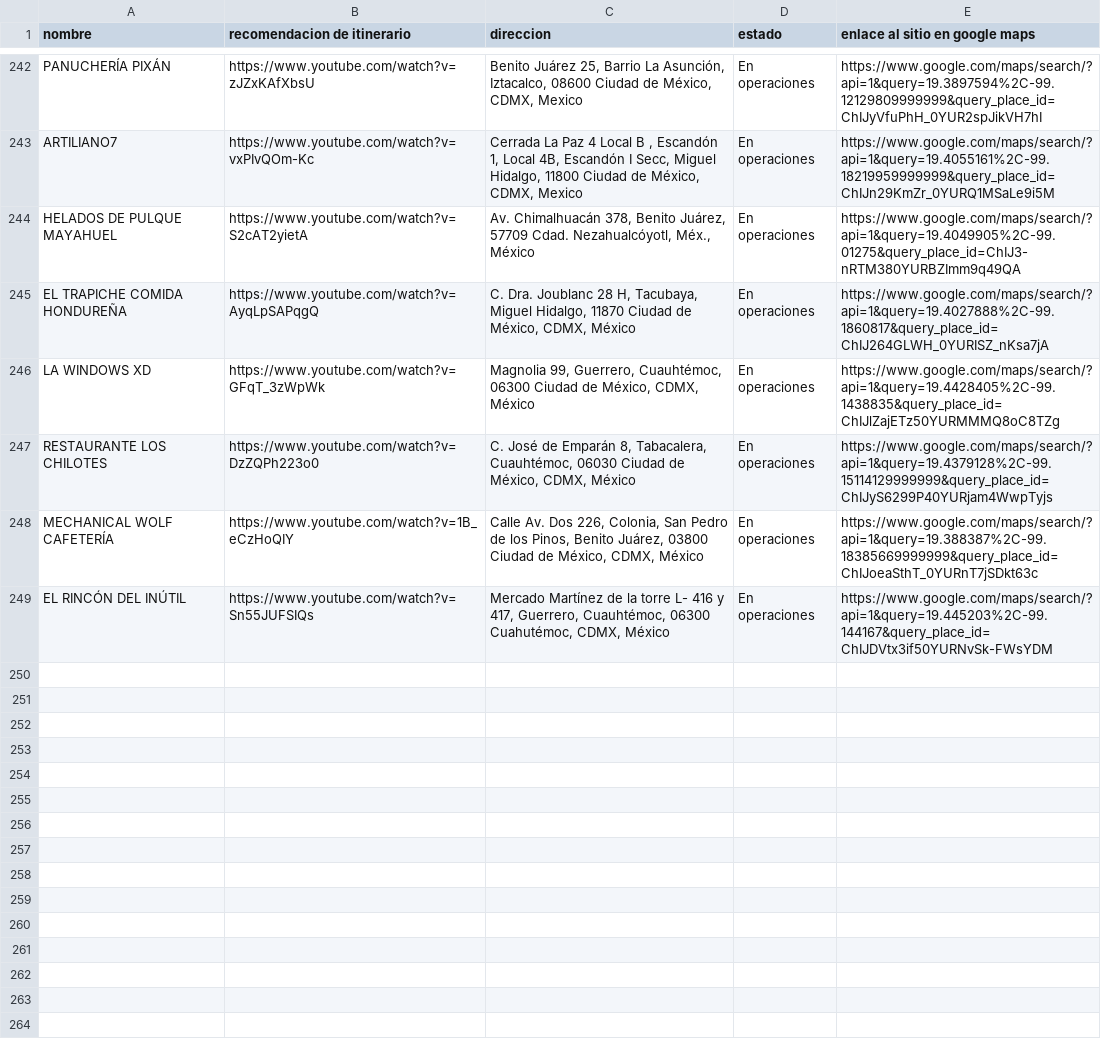
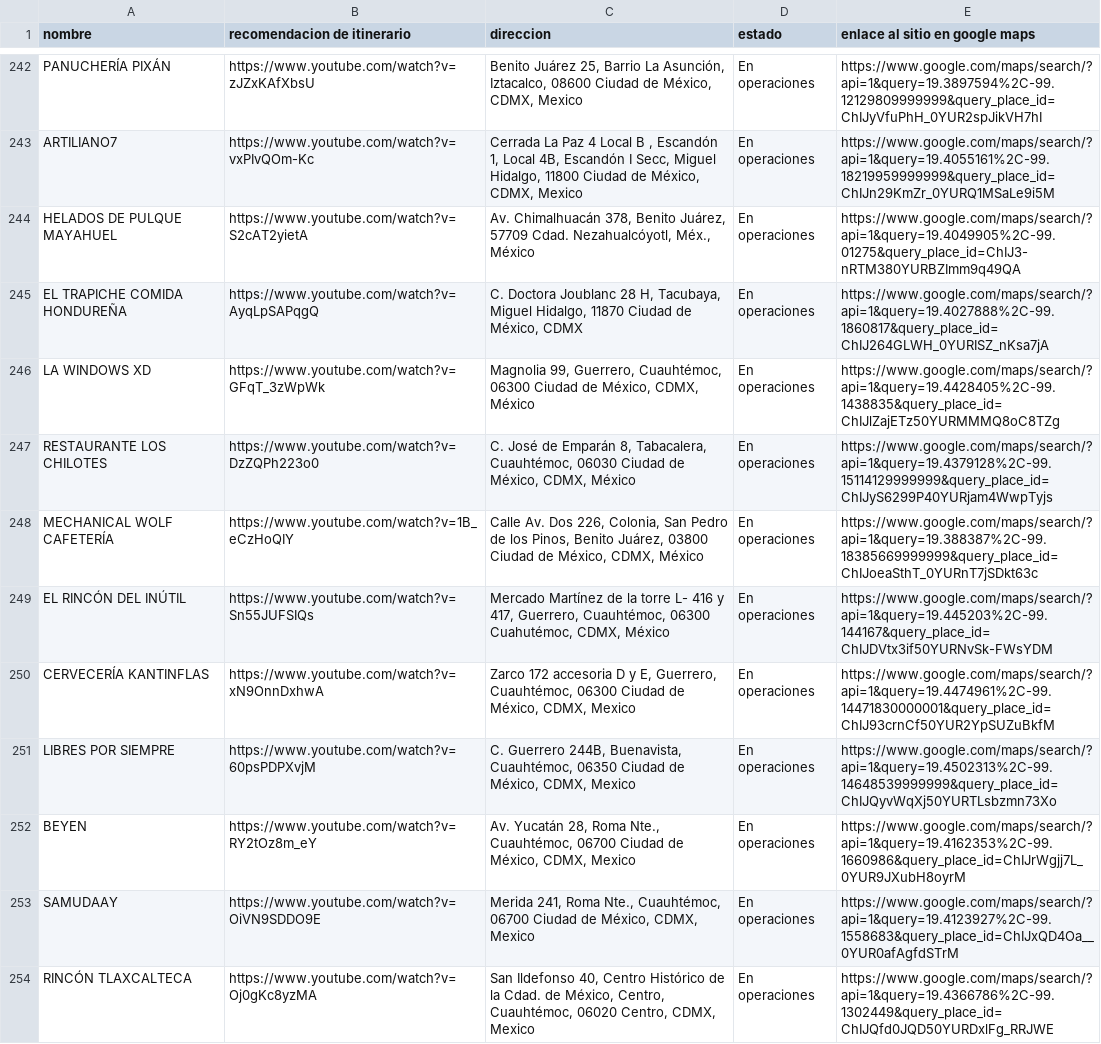
Before and after one commit to silurio/itinerario, a CSV file: assets/restaurantes.csv, drawn as a sheet; only a part is shown, gaps mark what is left out; the diff covers the shown part only.

```diff
--- a/assets/restaurantes.csv
+++ b/assets/restaurantes.csv
@@ -244,3 +244,3 @@ ARTILIANO7,https://www.youtube.com/watch?v=vxPIvQOm-Kc,"Cerrada La Paz 4 Local B
 HELADOS DE PULQUE MAYAHUEL,https://www.youtube.com/watch?v=S2cAT2yietA,"Av. Chimalhuacán 378, Benito Juárez, 57709 Cdad. Nezahualcóyotl, Méx., México",En operaciones,https://www.google.com/maps/search/?api=1&query=19.4049905%2C-99.01275&query_place_id=ChIJ3-nRTM380YURBZImm9q49QA
-EL TRAPICHE COMIDA HONDUREÑA,https://www.youtube.com/watch?v=AyqLpSAPqgQ,"C. Dra. Joublanc 28 H, Tacubaya, Miguel Hidalgo, 11870 Ciudad de México, CDMX, México",En operaciones,https://www.google.com/maps/search/?api=1&query=19.4027888%2C-99.1860817&query_place_id=ChIJ264GLWH_0YURISZ_nKsa7jA
+EL TRAPICHE COMIDA HONDUREÑA,https://www.youtube.com/watch?v=AyqLpSAPqgQ,"C. Doctora Joublanc 28 H, Tacubaya, Miguel Hidalgo, 11870 Ciudad de México, CDMX",En operaciones,https://www.google.com/maps/search/?api=1&query=19.4027888%2C-99.1860817&query_place_id=ChIJ264GLWH_0YURISZ_nKsa7jA
 LA WINDOWS XD,https://www.youtube.com/watch?v=GFqT_3zWpWk,"Magnolia 99, Guerrero, Cuauhtémoc, 06300 Ciudad de México, CDMX, México",En operaciones,https://www.google.com/maps/search/?api=1&query=19.4428405%2C-99.1438835&query_place_id=ChIJlZajETz50YURMMMQ8oC8TZg
@@ -249 +249,6 @@ MECHANICAL WOLF CAFETERÍA,https://www.youtube.com/watch?v=1B_eCzHoQIY,"Calle Av
 EL RINCÓN DEL INÚTIL,https://www.youtube.com/watch?v=Sn55JUFSIQs,"Mercado Martínez de la torre L- 416 y 417, Guerrero, Cuauhtémoc, 06300 Cuahutémoc, CDMX, México",En operaciones,https://www.google.com/maps/search/?api=1&query=19.445203%2C-99.144167&query_place_id=ChIJDVtx3if50YURNvSk-FWsYDM
+CERVECERÍA KANTINFLAS,https://www.youtube.com/watch?v=xN9OnnDxhwA,"Zarco 172 accesoria D y E, Guerrero, Cuauhtémoc, 06300 Ciudad de México, CDMX, Mexico",En operaciones,https://www.google.com/maps/search/?api=1&query=19.4474961%2C-99.14471830000001&query_place_id=ChIJ93crnCf50YUR2YpSUZuBkfM
+LIBRES POR SIEMPRE,https://www.youtube.com/watch?v=60psPDPXvjM,"C. Guerrero 244B, Buenavista, Cuauhtémoc, 06350 Ciudad de México, CDMX, Mexico",En operaciones,https://www.google.com/maps/search/?api=1&query=19.4502313%2C-99.14648539999999&query_place_id=ChIJQyvWqXj50YURTLsbzmn73Xo
+BEYEN,https://www.youtube.com/watch?v=RY2tOz8m_eY,"Av. Yucatán 28, Roma Nte., Cuauhtémoc, 06700 Ciudad de México, CDMX, Mexico",En operaciones,https://www.google.com/maps/search/?api=1&query=19.4162353%2C-99.1660986&query_place_id=ChIJrWgjj7L_0YUR9JXubH8oyrM
+SAMUDAAY,https://www.youtube.com/watch?v=OiVN9SDDO9E,"Merida 241, Roma Nte., Cuauhtémoc, 06700 Ciudad de México, CDMX, Mexico",En operaciones,https://www.google.com/maps/search/?api=1&query=19.4123927%2C-99.1558683&query_place_id=ChIJxQD4Oa__0YUR0afAgfdSTrM
+RINCÓN TLAXCALTECA,https://www.youtube.com/watch?v=Oj0gKc8yzMA,"San Ildefonso 40, Centro Histórico de la Cdad. de México, Centro, Cuauhtémoc, 06020 Centro, CDMX, Mexico",En operaciones,https://www.google.com/maps/search/?api=1&query=19.4366786%2C-99.1302449&query_place_id=ChIJQfd0JQD50YURDxlFg_RRJWE
```
Also changed, not shown: 10 added rows and 6 edited cells elsewhere in this file, 3 other files.
